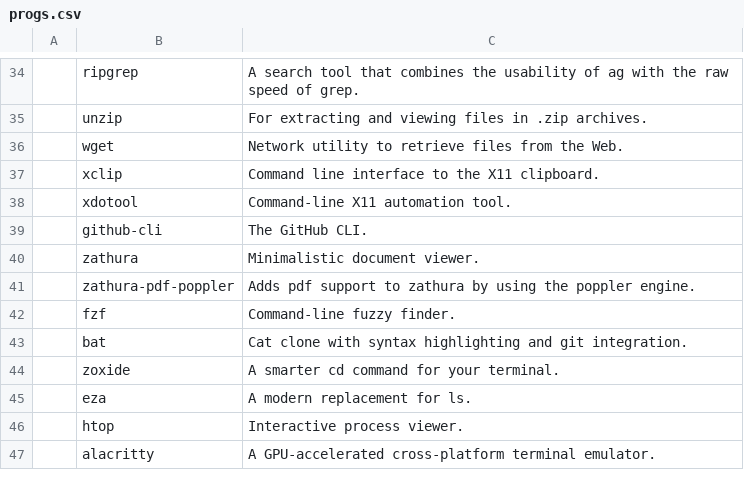
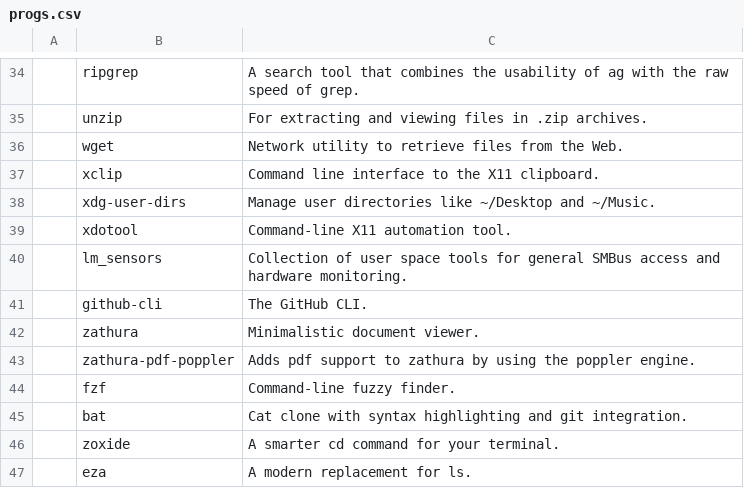
Before and after one commit to fesowowako/LARBS, a CSV file: static/progs.csv, drawn as a sheet; only a part is shown, gaps mark what is left out; the shorter side is filled out with more unchanged rows; the diff names each change by its address in the sheet, - before the commit and + after, or states it on an @@ line.

Commit message:
Add lm_sensors and xdg-user-dirs

```diff
--- a/static/progs.csv
+++ b/static/progs.csv
+row 38:  | xdg-user-dirs | Manage user directories like ~/Desktop and ~/Music.
+row 40:  | lm_sensors | Collection of user space tools for general SMBus access and hardware monitoring.
```
